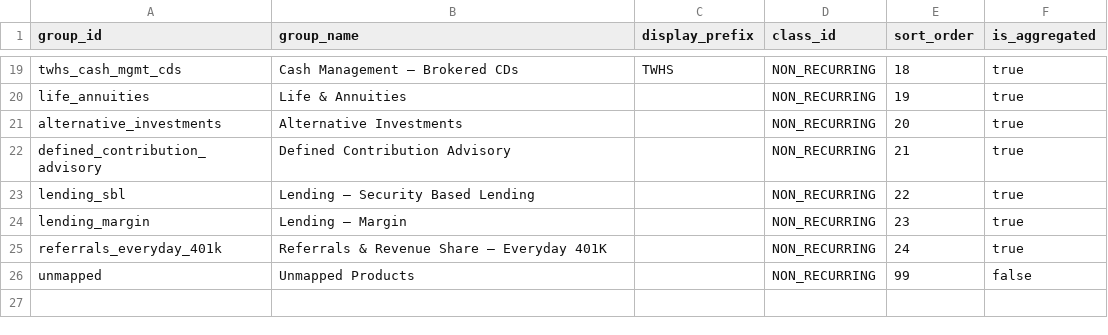
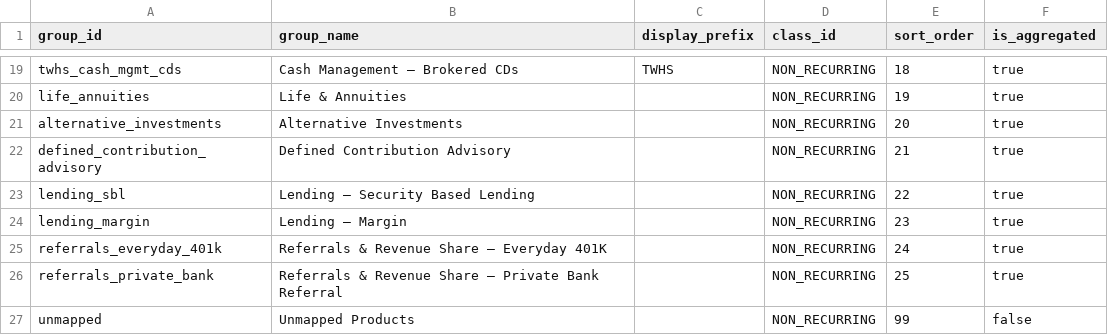
Before and after one commit to jmohan0606/pce-practice-demo, a CSV file: data/vertices/phx_dm_pce_product_group.csv, drawn as a sheet; only a part is shown, gaps mark what is left out; the diff names each change by its address in the sheet, - before the commit and + after, or states it on an @@ line.

```diff
--- a/data/vertices/phx_dm_pce_product_group.csv
+++ b/data/vertices/phx_dm_pce_product_group.csv
+row 26: referrals_private_bank | Referrals & Revenue Share – Private Bank Referral |  | NON_RECURRING | 25 | true
```
Also changed, not shown: data/edges/phx_dm_pce_product_in_group.csv, data/real_test/_raw/raw_acct_eci_rel.csv, 14 other files.
